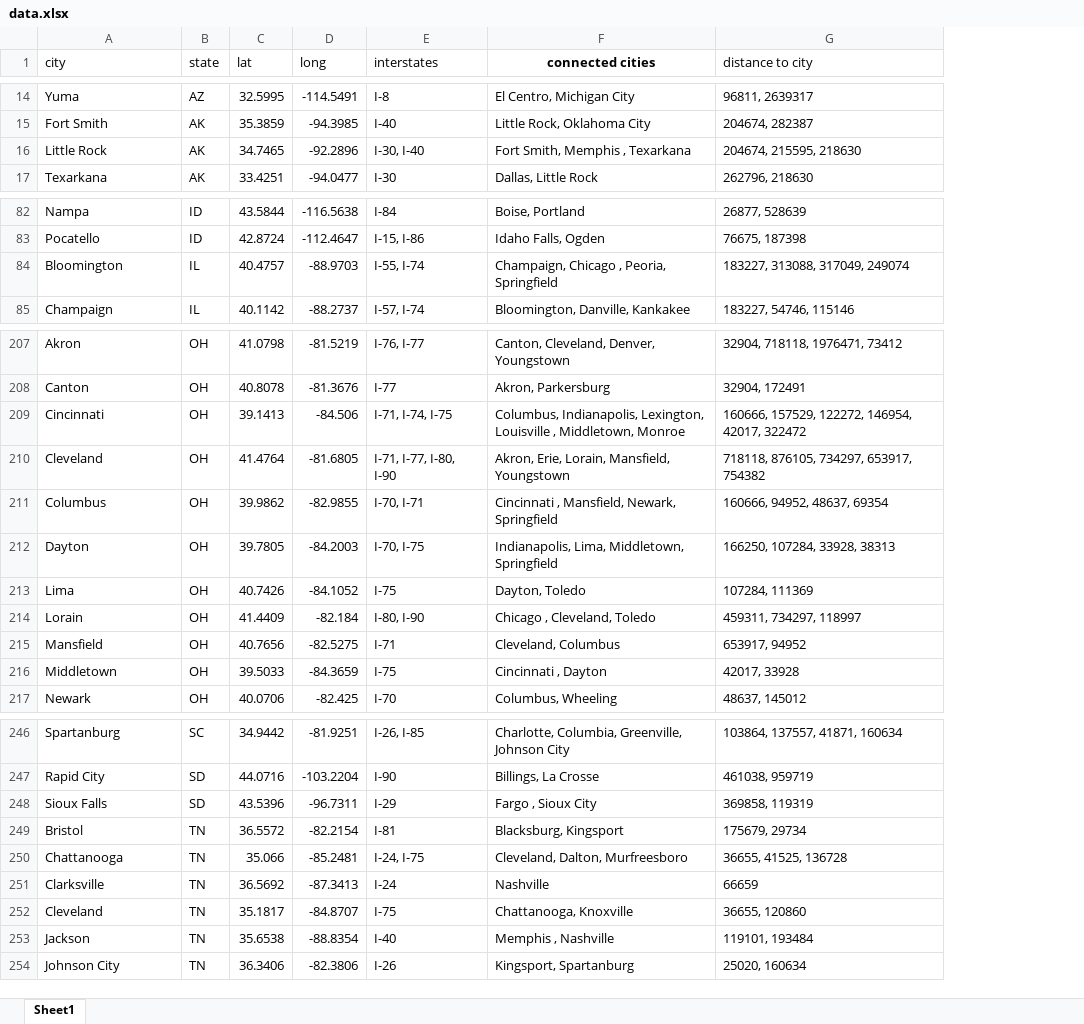
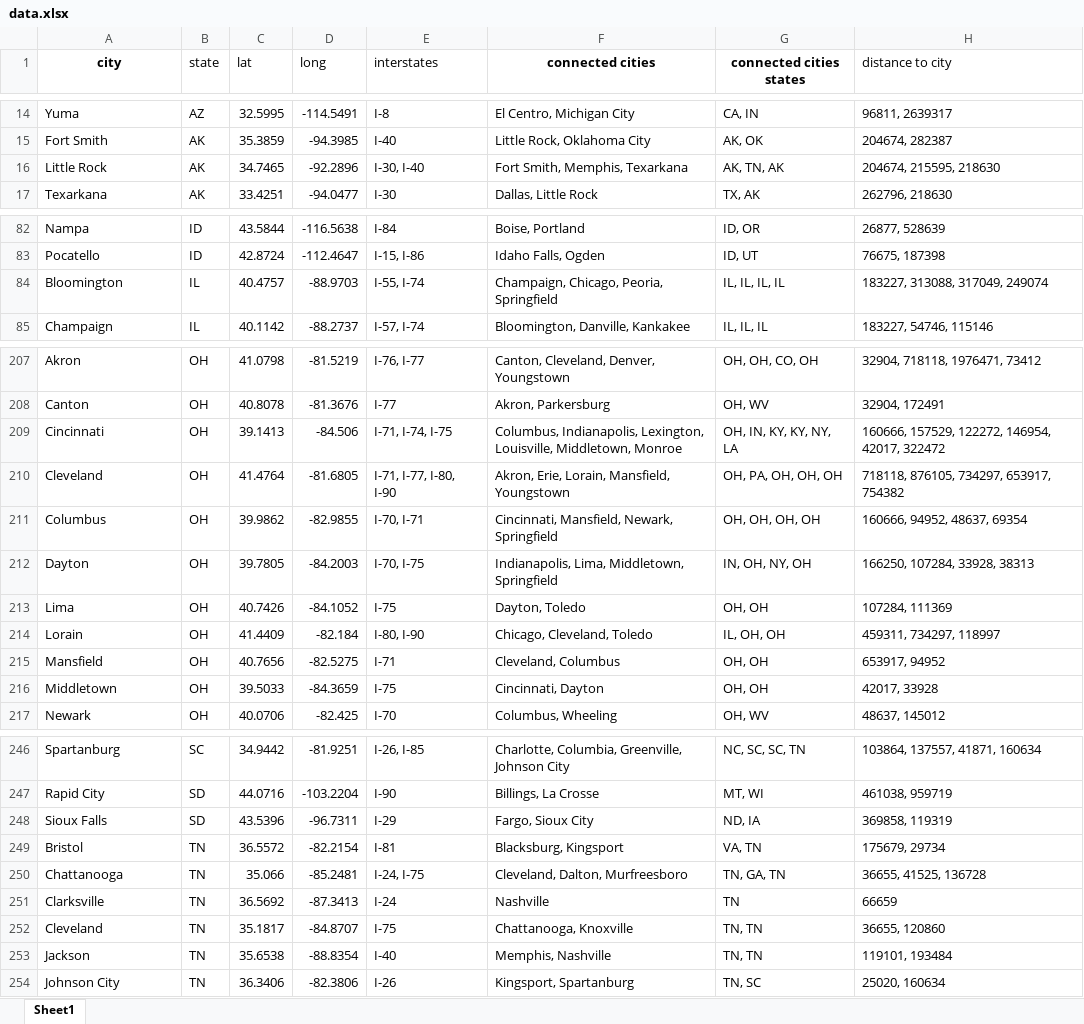
Before and after one commit to adong4/CSE368_Final_Project, an Excel workbook: data.xlsx, sheet Sheet1, drawn as a sheet; only a part is shown, gaps mark what is left out; values as stored, in another font and other column widths than the file's, no borders; table styles not drawn; the diff covers the shown part only; the diff names each change by its address in the sheet, - before the commit and + after, or states it on an @@ line.

```diff
--- a/data.xlsx (sheet Sheet1)
+++ b/data.xlsx (sheet Sheet1)
+column G (connected cities states), rows 14-17: CA, IN | AK, OK | AK, TN, AK | TX, AK; rows 82-85: ID, OR | ID, UT | IL, IL, IL, IL | IL, IL, IL; rows 207-217: OH, OH, CO, OH | OH, WV | OH, IN, KY, KY, NY, LA | OH, PA, OH, OH, OH | OH, OH, OH, OH | IN, OH, NY, OH | OH, OH | IL, OH, OH | OH, OH | OH, OH | OH, WV; rows 246-254: NC, SC, SC, TN | MT, WI | ND, IA | VA, TN | TN, GA, TN | TN | TN, TN | TN, TN | TN, SC
@@ A1 bold: off → on, alignment: left → center @@
-F16 (connected cities): Fort Smith, Memphis , Texarkana
+F16 (connected cities): Fort Smith, Memphis, Texarkana
-F84 (connected cities): Champaign, Chicago , Peoria, Springfield
+F84 (connected cities): Champaign, Chicago, Peoria, Springfield
-F209 (connected cities): …Indianapolis, Lexington, Louisville , Middletown, Monroe
+F209 (connected cities): …Indianapolis, Lexington, Louisville, Middletown, Monroe
-F211 (connected cities): Cincinnati , Mansfield, Newark, Springfield
+F211 (connected cities): Cincinnati, Mansfield, Newark, Springfield
-F214 (connected cities): Chicago , Cleveland, Toledo
+F214 (connected cities): Chicago, Cleveland, Toledo
-F216 (connected cities): Cincinnati , Dayton
+F216 (connected cities): Cincinnati, Dayton
-F248 (connected cities): Fargo , Sioux City
+F248 (connected cities): Fargo, Sioux City
-F253 (connected cities): Memphis , Nashville
+F253 (connected cities): Memphis, Nashville
```
Also changed, not shown: 14 edited cells elsewhere in this sheet, 1 other file.
